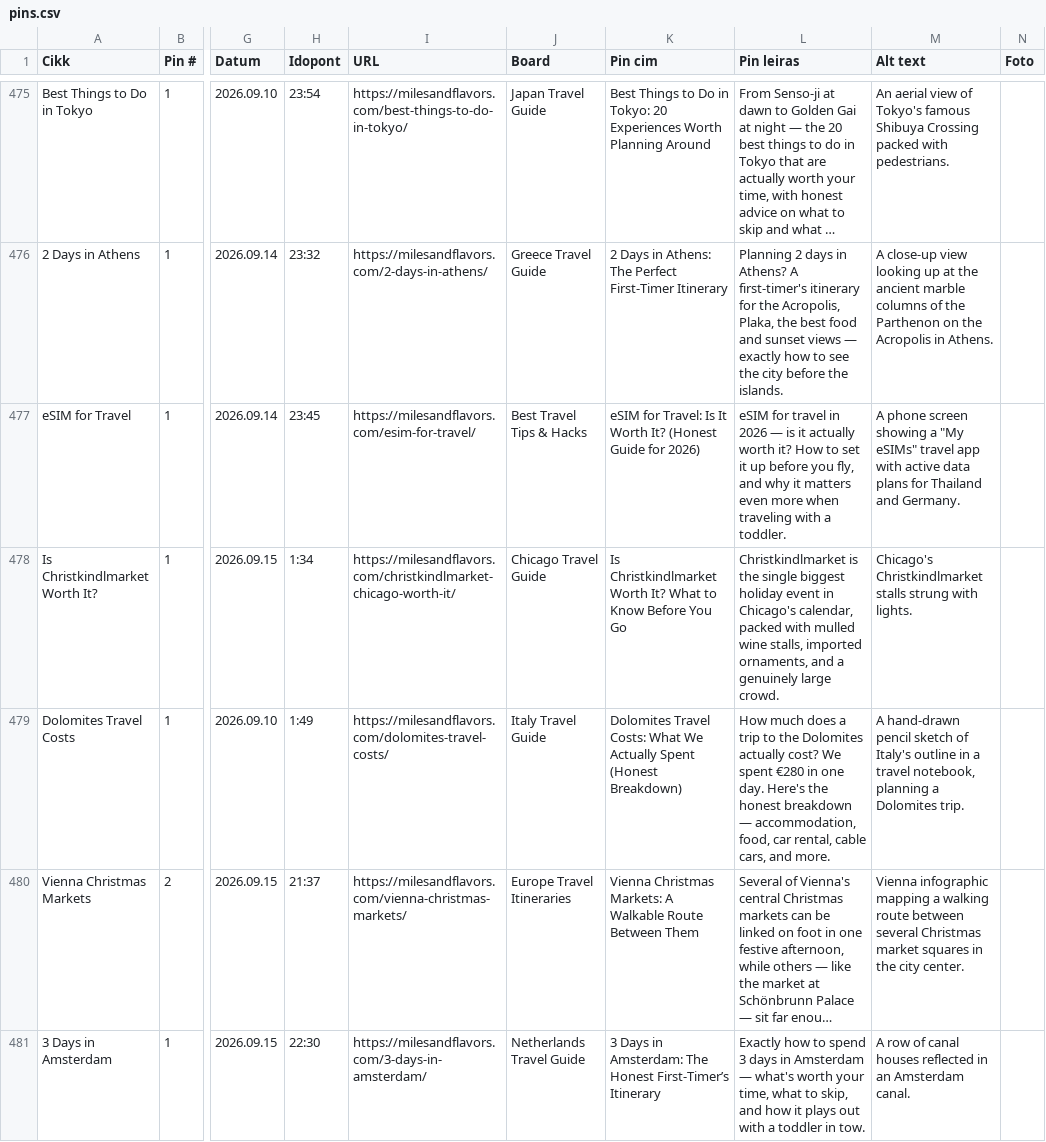
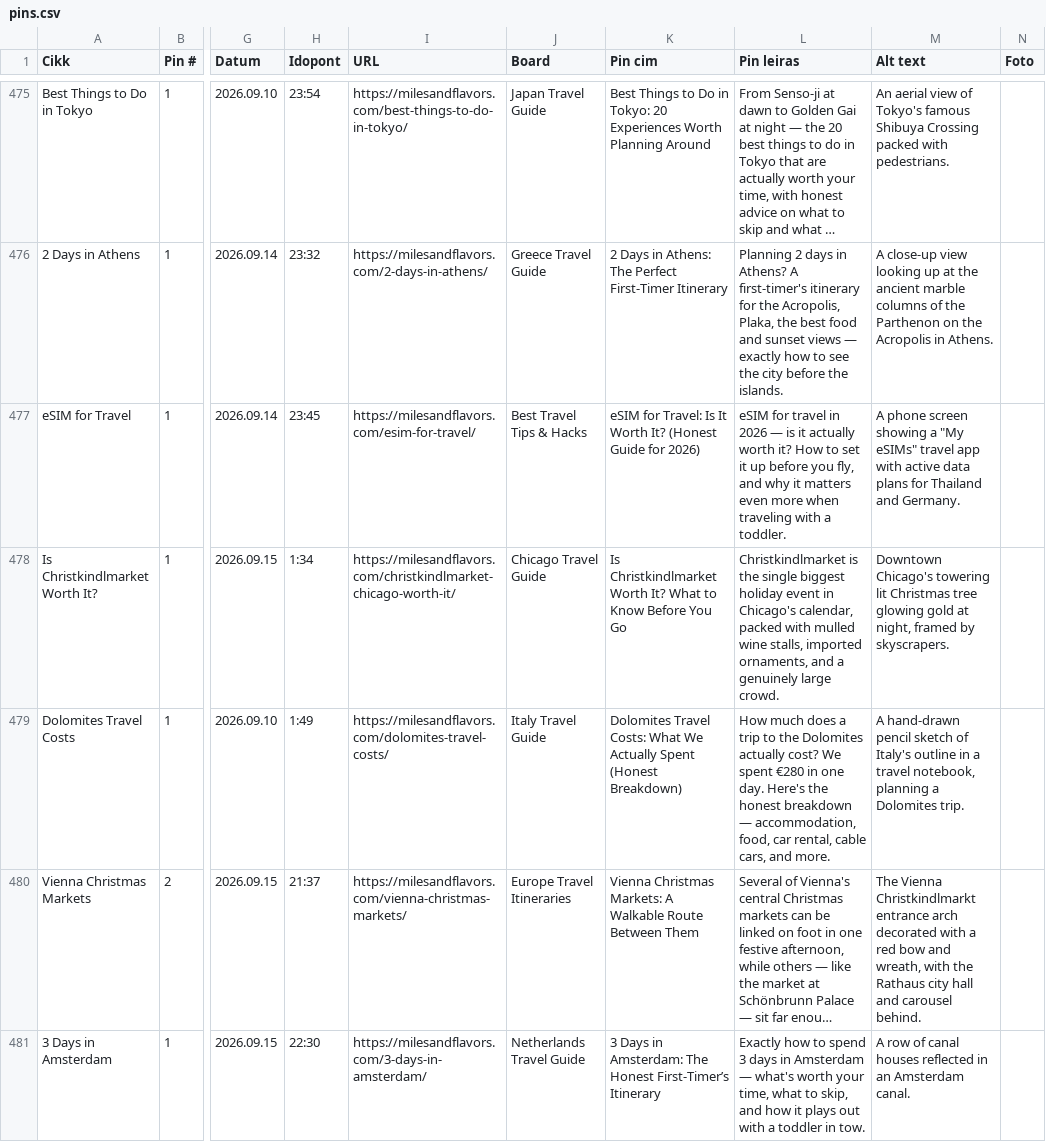
Before and after one commit to milesandflavors/pinfactory, a CSV file: pins.csv, drawn as a sheet; only a part is shown, gaps mark what is left out; long unchanged cells end in …; the diff covers the shown part only; the diff names each change by its address in the sheet, - before the commit and + after, or states it on an @@ line.

```diff
--- a/pins.csv
+++ b/pins.csv
-M478 (Alt text): Chicago's Christkindlmarket stalls strung with lights.
+M478 (Alt text): Downtown Chicago's towering lit Christmas tree glowing gold at night, framed by skyscrapers.
-M480 (Alt text): Vienna infographic mapping a walking route between several Christmas market squares in the city center.
+M480 (Alt text): The Vienna Christkindlmarkt entrance arch decorated with a red bow and wreath, with the Rathaus city hall and carousel behind.
```
Also changed, not shown: 3 edited cells elsewhere in this file, 7 other files.
